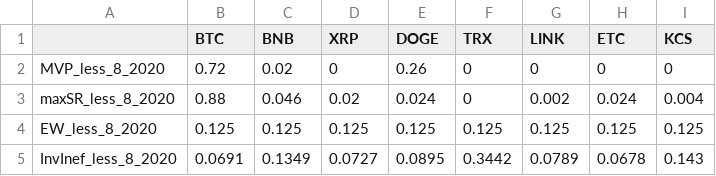
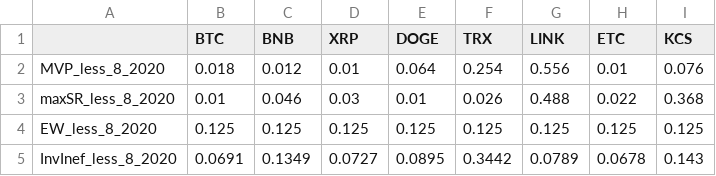
Before and after one commit to SalisEduardo/Fractals-and-Crypto-Portfolios, a CSV file: Results/Complete_Backtest/Weights/less_8_2020.csv, drawn as a sheet.

```diff
--- a/Results/Complete_Backtest/Weights/less_8_2020.csv
+++ b/Results/Complete_Backtest/Weights/less_8_2020.csv
@@ -1,4 +1,4 @@
 "","BTC","BNB","XRP","DOGE","TRX","LINK","ETC","KCS"
-"MVP_less_8_2020",0.72,0.02,0,0.26,0,0,0,0
-"maxSR_less_8_2020",0.88,0.046,0.02,0.024,0,0.002,0.024,0.004
+"MVP_less_8_2020",0.018,0.012,0.01,0.064,0.254,0.556,0.01,0.076
+"maxSR_less_8_2020",0.01,0.046,0.03,0.01,0.026,0.488,0.022,0.368
 "EW_less_8_2020",0.125,0.125,0.125,0.125,0.125,0.125,0.125,0.125
```
Also changed, not shown: Results/Complete_Backtest/Weights/less_6_2022.csv, Results/Complete_Backtest/Weights/less_8_2022.csv, 23 other files.
